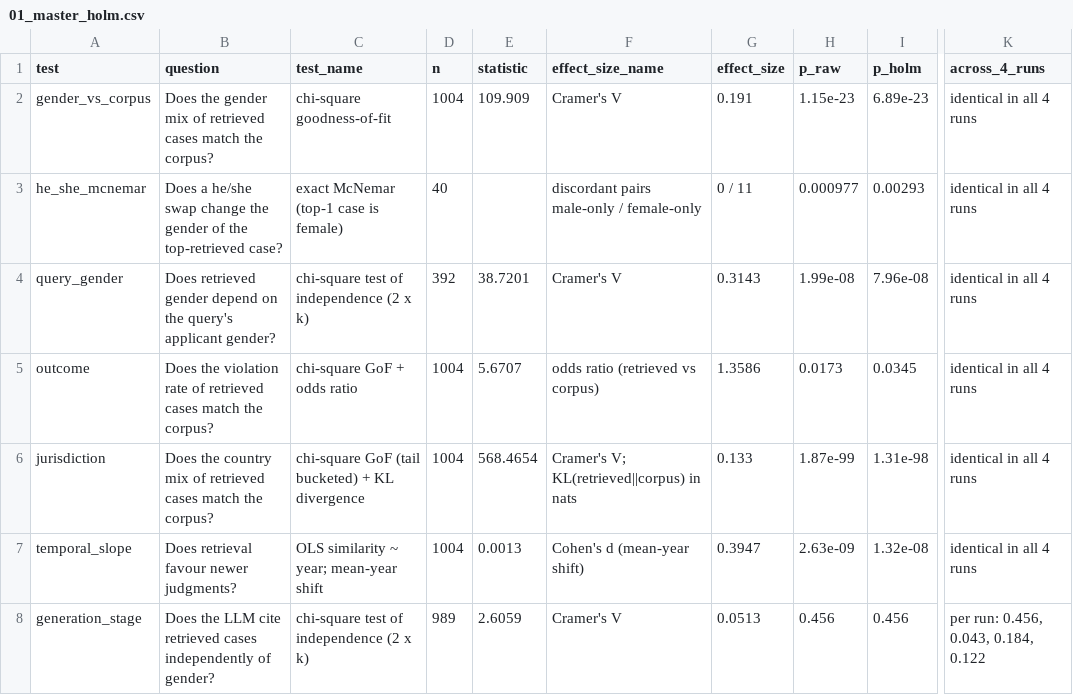
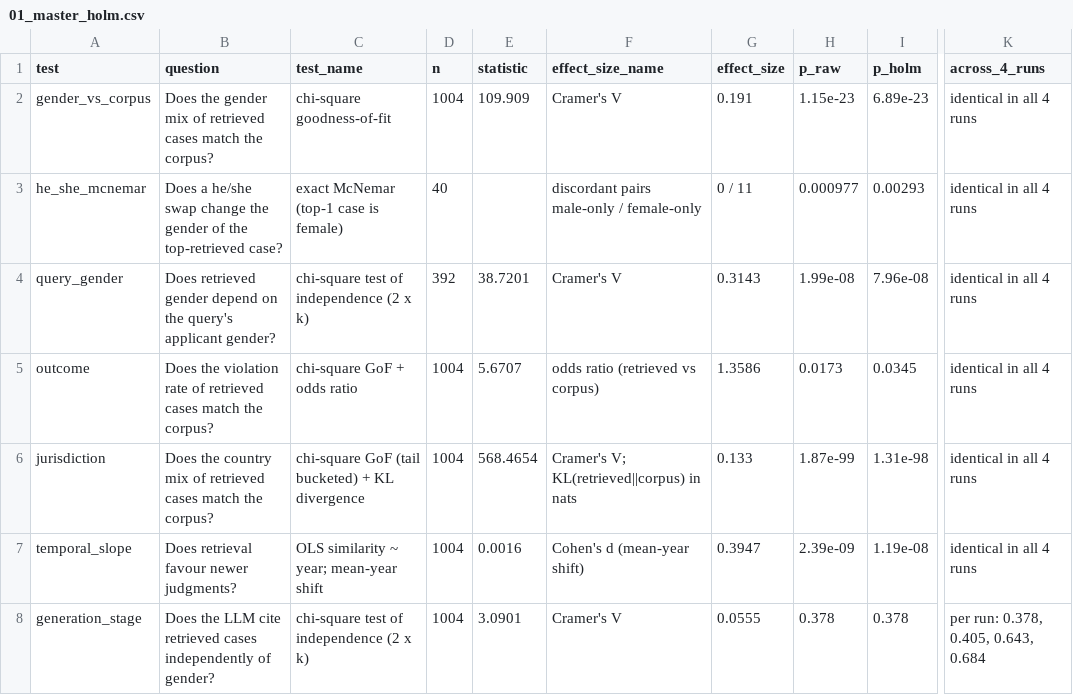
Before and after one commit to dhthz/Legal-RAG-LLM-bias-thesis, a CSV file: docs/bias_audit/results/tables/01_master_holm.csv, drawn as a sheet; only a part is shown, gaps mark what is left out; the diff names each change by its address in the sheet, - before the commit and + after, or states it on an @@ line.

```diff
--- a/docs/bias_audit/results/tables/01_master_holm.csv
+++ b/docs/bias_audit/results/tables/01_master_holm.csv
-E7 (statistic): 0.0013
+E7 (statistic): 0.0016
-H7 (p_raw): 2.63e-09
+H7 (p_raw): 2.39e-09
-I7 (p_holm): 1.32e-08
+I7 (p_holm): 1.19e-08
-D8 (n): 989
+D8 (n): 1004
-E8 (statistic): 2.6059
+E8 (statistic): 3.0901
-G8 (effect_size): 0.0513
+G8 (effect_size): 0.0555
-H8 (p_raw): 0.456
+H8 (p_raw): 0.378
-I8 (p_holm): 0.456
+I8 (p_holm): 0.378
-K8 (across_4_runs): per run: 0.456, 0.043, 0.184, 0.122
+K8 (across_4_runs): per run: 0.378, 0.405, 0.643, 0.684
```
Also changed, not shown: docs/bias_audit/results/tables/04_llm_citation_by_input_similarity.csv, docs/bias_audit/results/tables/05_predicted_articles_accuracy.csv, 15 other files.
